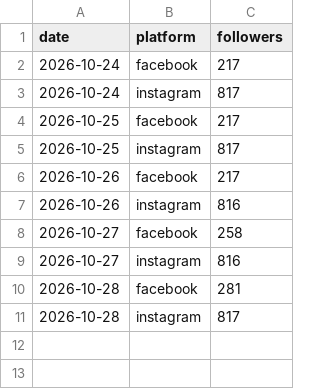
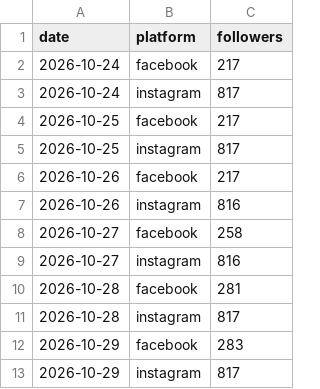
Before and after one commit to memorialdinh/memo-social-bot, a CSV file: data/followers.csv, drawn as a sheet.

```diff
--- a/data/followers.csv
+++ b/data/followers.csv
@@ -11 +11,3 @@ date,platform,followers
 2026-10-28,instagram,817
+2026-10-29,facebook,283
+2026-10-29,instagram,817
```
Also changed, not shown: data/posts.csv, 3 other files.
